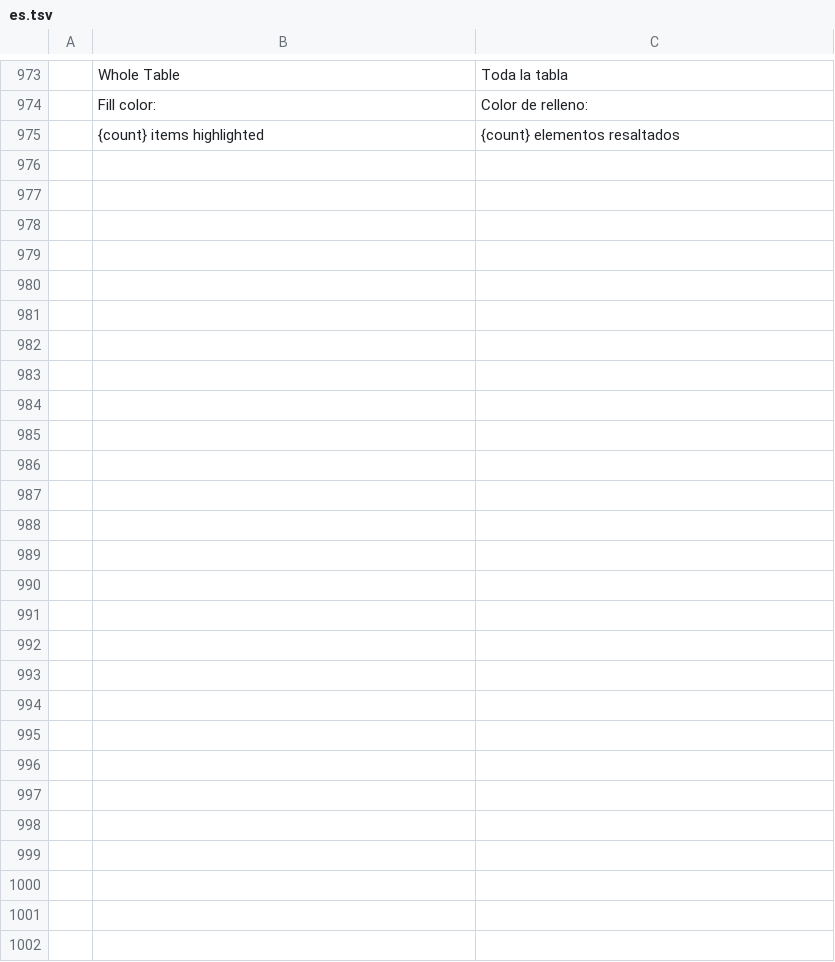
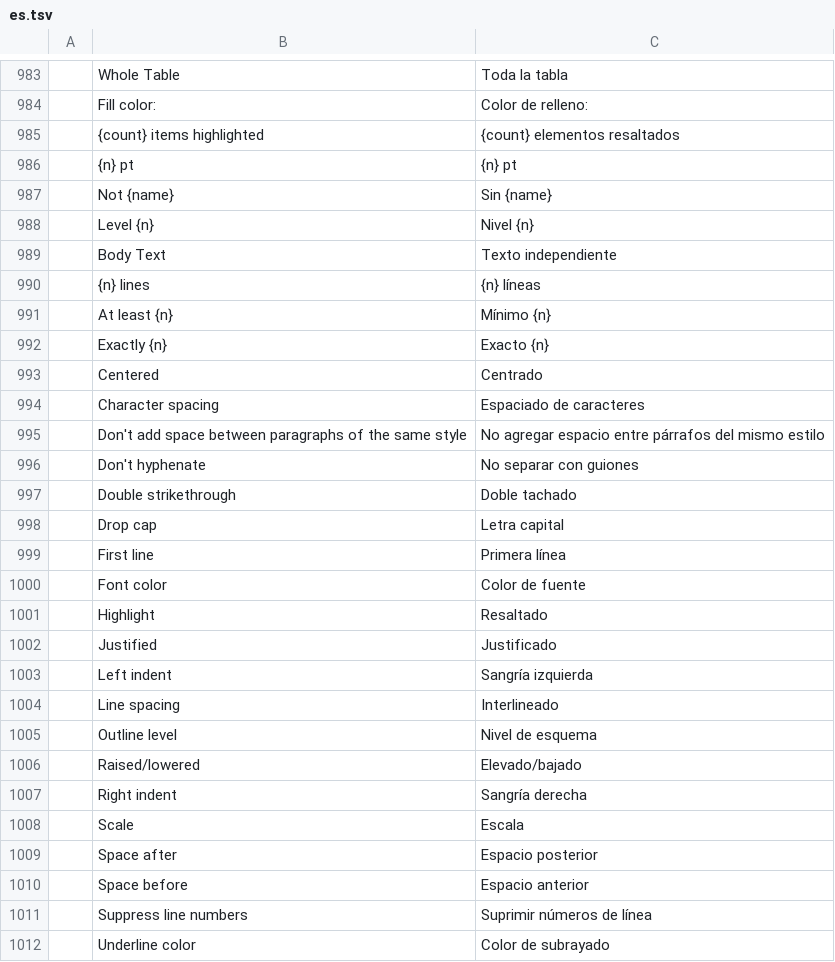
Before and after one commit to vyntaris/vdoc-old, a TSV file: crates/ui-egui/src/i18n/es.tsv, drawn as a sheet; only a part is shown, gaps mark what is left out; the diff covers the shown part only.

```diff
--- a/crates/ui-egui/src/i18n/es.tsv
+++ b/crates/ui-egui/src/i18n/es.tsv
@@ -975 +985,28 @@
 	{count} items highlighted	{count} elementos resaltados
+	{n} pt	{n} pt
+	Not {name}	Sin {name}
+	Level {n}	Nivel {n}
+	Body Text	Texto independiente
+	{n} lines	{n} líneas
+	At least {n}	Mínimo {n}
+	Exactly {n}	Exacto {n}
+	Centered	Centrado
+	Character spacing	Espaciado de caracteres
+	Don't add space between paragraphs of the same style	No agregar espacio entre párrafos del mismo estilo
+	Don't hyphenate	No separar con guiones
+	Double strikethrough	Doble tachado
+	Drop cap	Letra capital
+	First line	Primera línea
+	Font color	Color de fuente
+	Highlight	Resaltado
+	Justified	Justificado
+	Left indent	Sangría izquierda
+	Line spacing	Interlineado
+	Outline level	Nivel de esquema
+	Raised/lowered	Elevado/bajado
+	Right indent	Sangría derecha
+	Scale	Escala
+	Space after	Espacio posterior
+	Space before	Espacio anterior
+	Suppress line numbers	Suprimir números de línea
+	Underline color	Color de subrayado
```
Also changed, not shown: 10 added rows elsewhere in this file, crates/ui-egui/src/i18n/ja.tsv, crates/ui-egui/src/i18n/pt-br.tsv, 10 other files.
